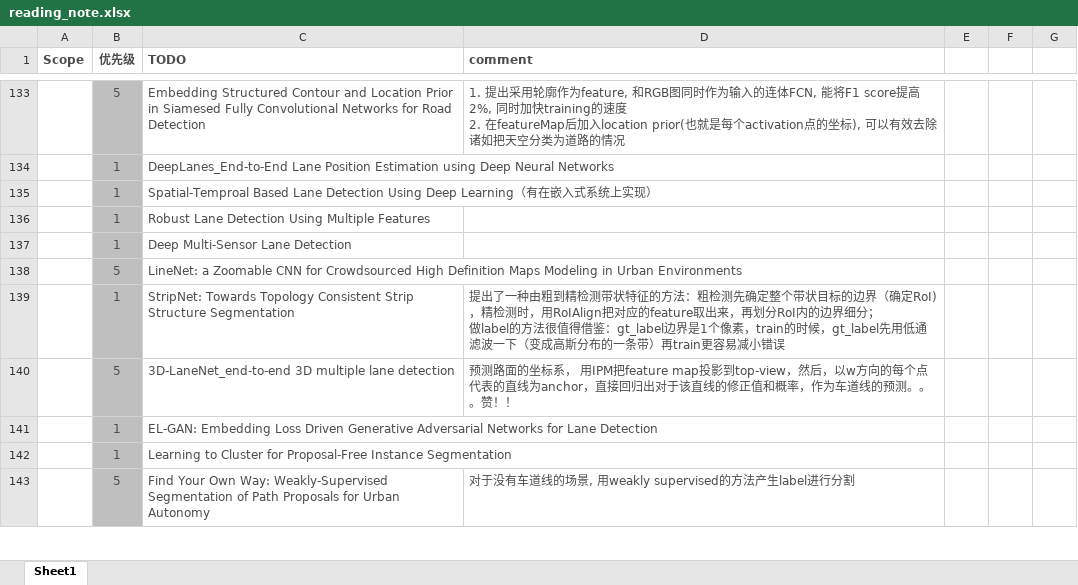
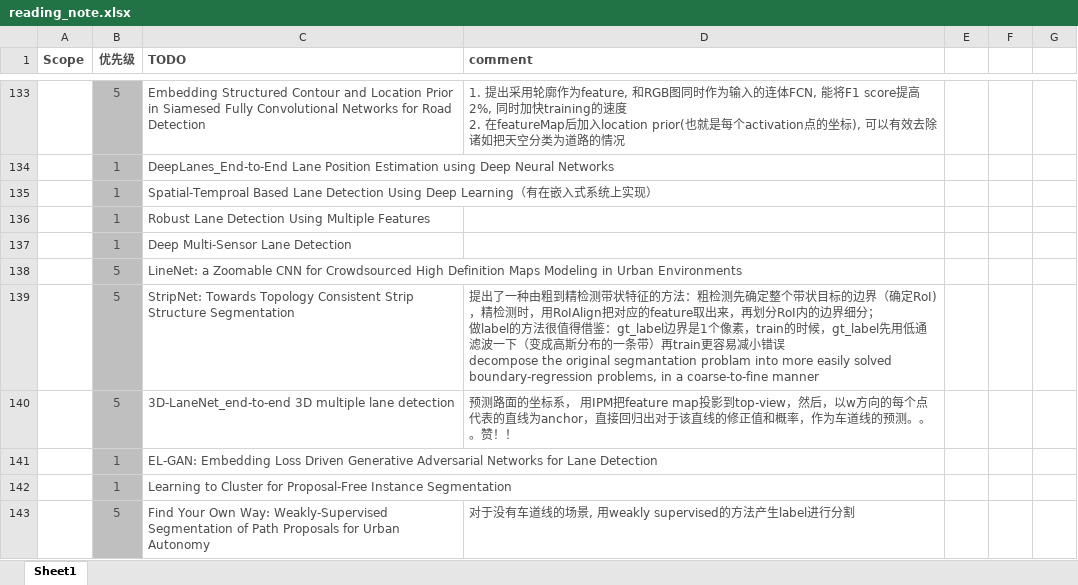
Before and after one commit to youchaoqin/reading_notes, an Excel workbook: reading_note.xlsx, sheet Sheet1, drawn as a sheet; only a part is shown, gaps mark what is left out; values as stored, in another font and other column widths than the file's, no borders; conditional formats not drawn; ↵ is a line break in a cell; the diff names each change by its address in the sheet, - before the commit and + after, or states it on an @@ line.

Commit message:
add note for stripnet

```diff
--- a/reading_note.xlsx (sheet Sheet1)
+++ b/reading_note.xlsx (sheet Sheet1)
-B139 (优先级): 1
+B139 (优先级): 5
-D139 (comment): …减小错误
+D139 (comment): …减小错误 ↵ decompose the original segmantation problam into more easily solved boundary-regression problems, in a coarse-to-fine manner
```
